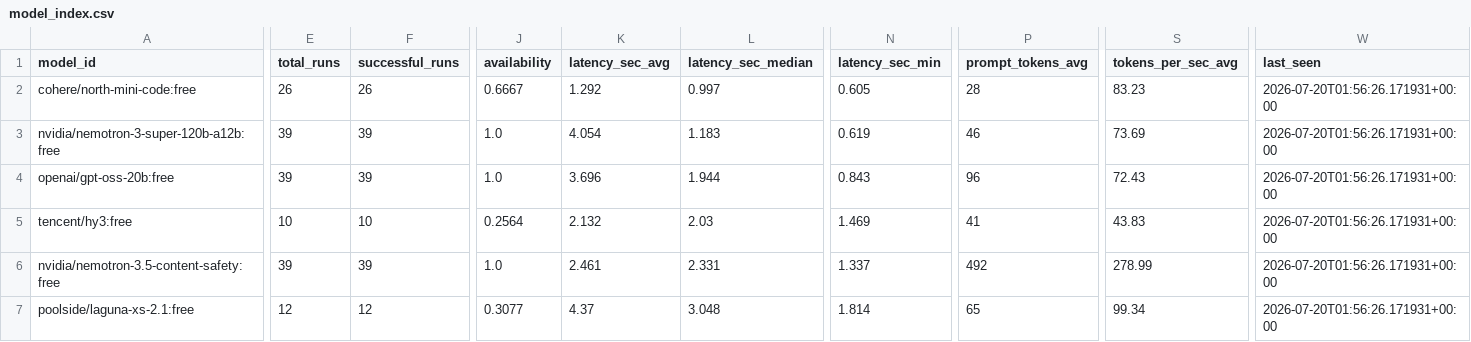
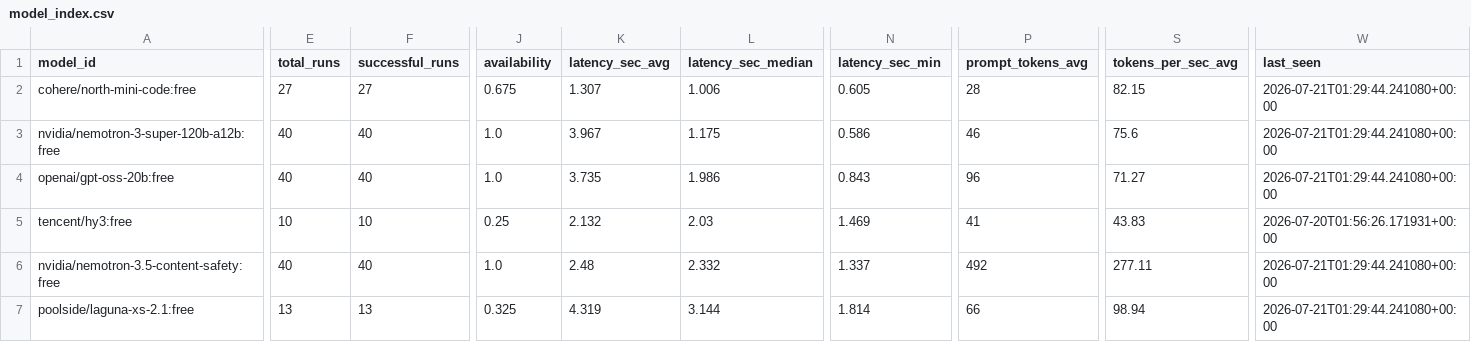
Before and after one commit to mohabdelkarim/free-model-pulse, a CSV file: data/derived/model_index.csv, drawn as a sheet; only a part is shown, gaps mark what is left out; the diff covers the shown part only; the diff names each change by its address in the sheet, - before the commit and + after, or states it on an @@ line.

```diff
--- a/data/derived/model_index.csv
+++ b/data/derived/model_index.csv
-E2 (total_runs): 26
+E2 (total_runs): 27
-F2 (successful_runs): 26
+F2 (successful_runs): 27
-J2 (availability): 0.6667
+J2 (availability): 0.675
-K2 (latency_sec_avg): 1.292
+K2 (latency_sec_avg): 1.307
-L2 (latency_sec_median): 0.997
+L2 (latency_sec_median): 1.006
-S2 (tokens_per_sec_avg): 83.23
+S2 (tokens_per_sec_avg): 82.15
-W2:W4 (last_seen): 2026-07-20T01:56:26.171931+00:00
+W2:W4 (last_seen): 2026-07-21T01:29:44.241080+00:00
-E3:E4 (total_runs): 39
+E3:E4 (total_runs): 40
-F3:F4 (successful_runs): 39
+F3:F4 (successful_runs): 40
-K3 (latency_sec_avg): 4.054
+K3 (latency_sec_avg): 3.967
-L3 (latency_sec_median): 1.183
+L3 (latency_sec_median): 1.175
-N3 (latency_sec_min): 0.619
+N3 (latency_sec_min): 0.586
-S3 (tokens_per_sec_avg): 73.69
+S3 (tokens_per_sec_avg): 75.6
-K4 (latency_sec_avg): 3.696
+K4 (latency_sec_avg): 3.735
-L4 (latency_sec_median): 1.944
+L4 (latency_sec_median): 1.986
-S4 (tokens_per_sec_avg): 72.43
+S4 (tokens_per_sec_avg): 71.27
-J5 (availability): 0.2564
+J5 (availability): 0.25
-E6 (total_runs): 39
+E6 (total_runs): 40
-F6 (successful_runs): 39
+F6 (successful_runs): 40
-K6 (latency_sec_avg): 2.461
+K6 (latency_sec_avg): 2.48
-L6 (latency_sec_median): 2.331
+L6 (latency_sec_median): 2.332
-S6 (tokens_per_sec_avg): 278.99
+S6 (tokens_per_sec_avg): 277.11
-W6:W7 (last_seen): 2026-07-20T01:56:26.171931+00:00
+W6:W7 (last_seen): 2026-07-21T01:29:44.241080+00:00
-E7 (total_runs): 12
+E7 (total_runs): 13
-F7 (successful_runs): 12
+F7 (successful_runs): 13
-J7 (availability): 0.3077
+J7 (availability): 0.325
-K7 (latency_sec_avg): 4.37
+K7 (latency_sec_avg): 4.319
-L7 (latency_sec_median): 3.048
+L7 (latency_sec_median): 3.144
-P7 (prompt_tokens_avg): 65
+P7 (prompt_tokens_avg): 66
-S7 (tokens_per_sec_avg): 99.34
+S7 (tokens_per_sec_avg): 98.94
```
Also changed, not shown: 2 added rows, 2 removed rows and 56 edited cells elsewhere in this file, data/raw/benchmark_runs.csv, 1 other file.
